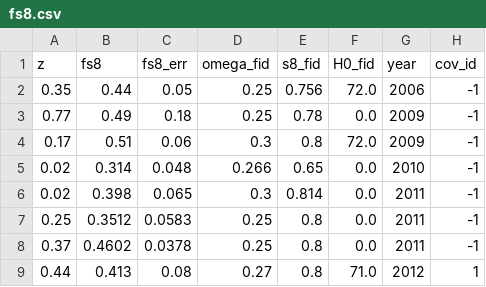
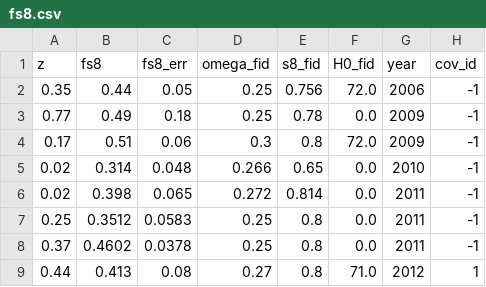
Before and after one commit to franciscotln/cosmology-model-fit, a CSV file: y2018fs8/raw/fs8.csv, drawn as a sheet; only a part is shown.

Commit message:
fs8

```diff
--- a/y2018fs8/raw/fs8.csv
+++ b/y2018fs8/raw/fs8.csv
@@ -5,3 +5,3 @@ z,fs8,fs8_err,omega_fid,s8_fid,H0_fid,year,cov_id
 0.02,0.314,0.048,0.266,0.65,0.0,2010,-1
-0.02,0.398,0.065,0.3,0.814,0.0,2011,-1
+0.02,0.398,0.065,0.272,0.814,0.0,2011,-1
 0.25,0.3512,0.0583,0.25,0.8,0.0,2011,-1
```
